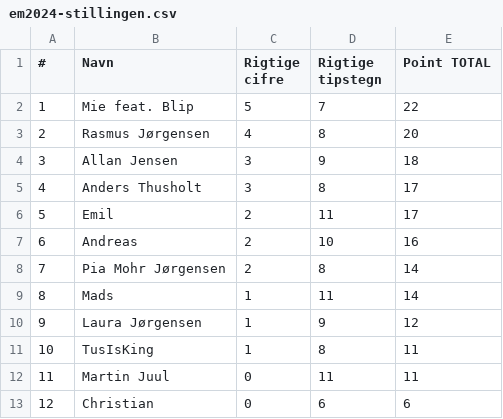
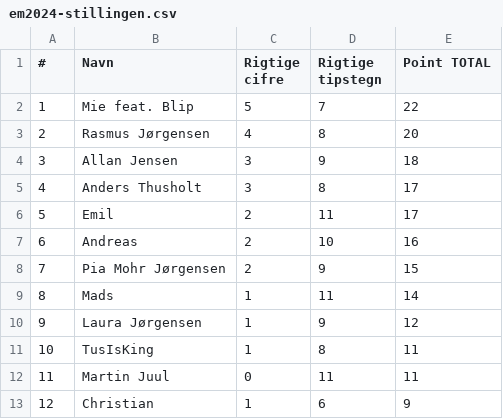
Before and after one commit to hrmohr/groupstage, a CSV file: docs/resources/em2024/em2024-stillingen.csv, drawn as a sheet.

```diff
--- a/docs/resources/em2024/em2024-stillingen.csv
+++ b/docs/resources/em2024/em2024-stillingen.csv
@@ -7,3 +7,3 @@
 6,"Andreas",2,10,16
-7,"Pia Mohr Jørgensen",2,8,14
+7,"Pia Mohr Jørgensen",2,9,15
 8,"Mads",1,11,14
@@ -12,2 +12,2 @@
 11,"Martin Juul",0,11,11
-12,"Christian",0,6,6
+12,"Christian",1,6,9
```
Also changed, not shown: 2 other files.
